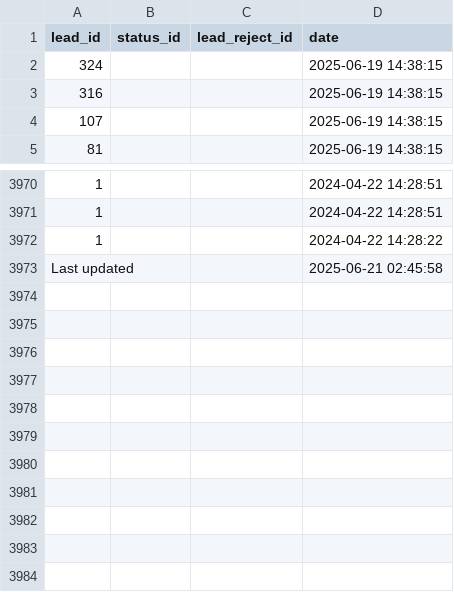
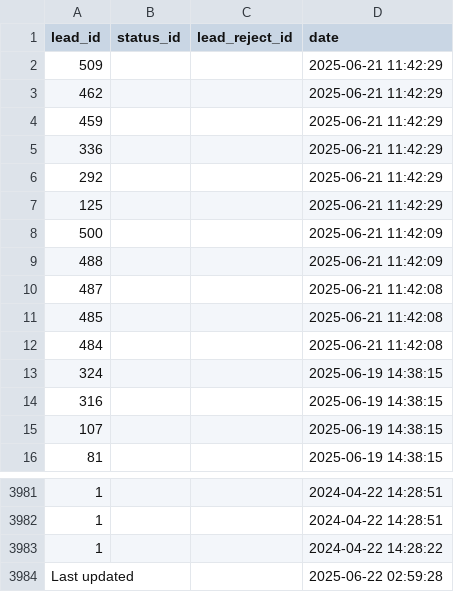
Before and after one commit to ifpfptatmc/KO_alfacrm_data, a CSV file: leads_history_changes.csv, drawn as a sheet; only a part is shown, gaps mark what is left out.

```diff
--- a/leads_history_changes.csv
+++ b/leads_history_changes.csv
@@ -1,2 +1,13 @@
 lead_id,status_id,lead_reject_id,date
+509,,,2025-06-21 11:42:29
+462,,,2025-06-21 11:42:29
+459,,,2025-06-21 11:42:29
+336,,,2025-06-21 11:42:29
+292,,,2025-06-21 11:42:29
+125,,,2025-06-21 11:42:29
+500,,,2025-06-21 11:42:09
+488,,,2025-06-21 11:42:09
+487,,,2025-06-21 11:42:08
+485,,,2025-06-21 11:42:08
+484,,,2025-06-21 11:42:08
 324,,,2025-06-19 14:38:15
@@ -3972,2 +3983,2 @@ lead_id,status_id,lead_reject_id,date
 1,,,2024-04-22 14:28:22
-Last updated,,,2025-06-21 02:45:58
+Last updated,,,2025-06-22 02:59:28
```
Also changed, not shown: customers_statuses_sources.csv, leads_statuses_sources.csv, 1 other file.
